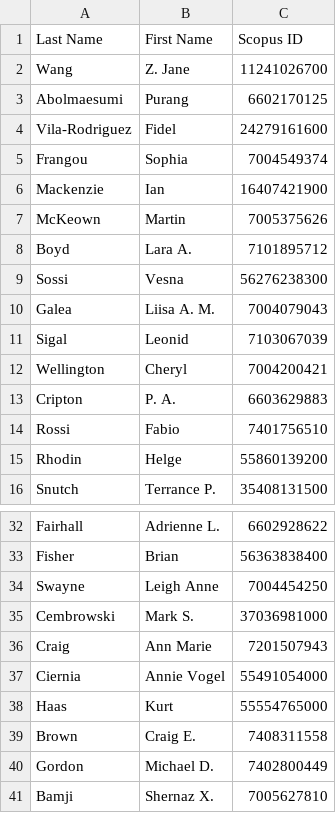
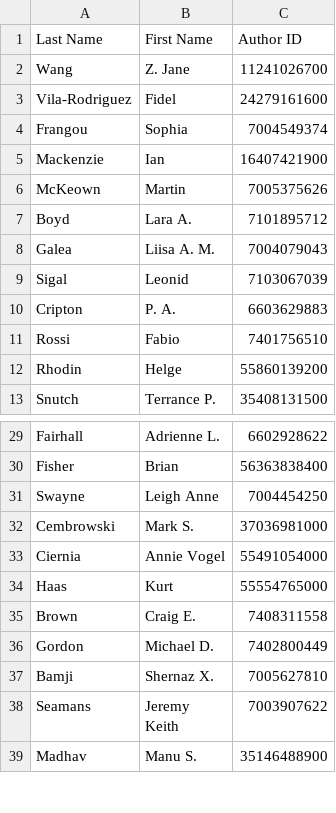
Before and after one commit to rainacao/scholar_metrics_scraper, a CSV file: authorlist comparisons/scival_outputs/scival_ids_authorlist_official.csv, drawn as a sheet; only a part is shown, gaps mark what is left out; the shorter side is filled out with more unchanged rows.

```diff
--- a/authorlist comparisons/scival_outputs/scival_ids_authorlist_official.csv
+++ b/authorlist comparisons/scival_outputs/scival_ids_authorlist_official.csv
@@ -1,4 +1,3 @@
-Last Name, First Name,	Scopus ID
+Last Name, First Name,	Author ID
 Wang, Z. Jane,11241026700
-Abolmaesumi, Purang,6602170125
 Vila-Rodriguez, Fidel,24279161600
@@ -8,6 +7,4 @@ McKeown, Martin,7005375626
 Boyd, Lara A.,7101895712
-Sossi, Vesna,56276238300
 Galea, Liisa A. M.,7004079043
 Sigal, Leonid,7103067039
-Wellington, Cheryl,7004200421
 Cripton, P. A.,6603629883
@@ -35,3 +32,2 @@ Swayne, Leigh Anne,7004454250
 Cembrowski, Mark S.,37036981000
-Craig, Ann Marie,7201507943
 Ciernia, Annie Vogel,55491054000
```
Also changed, not shown: authorlist comparisons/scival_outputs/scival_authorlist_publications_withdoccounts_api.csv, 3 other files.
